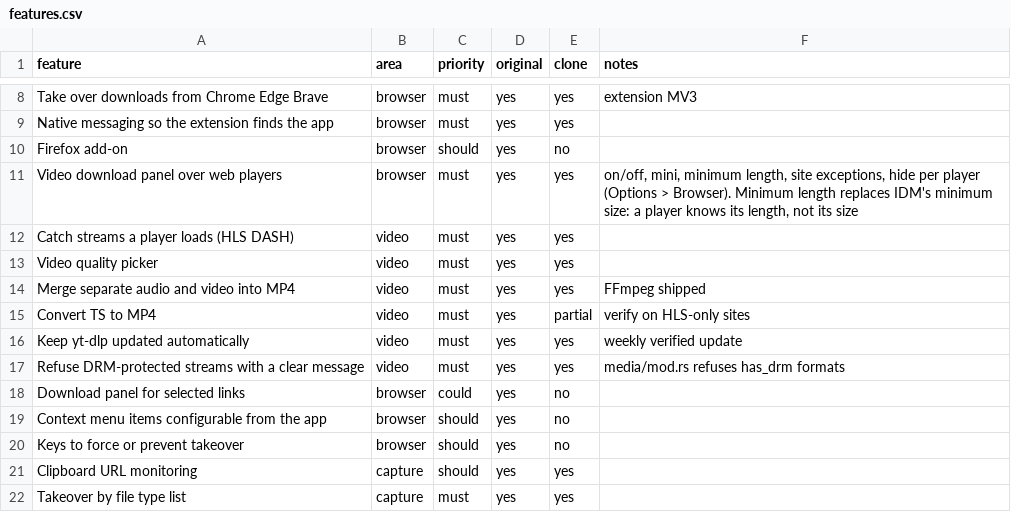
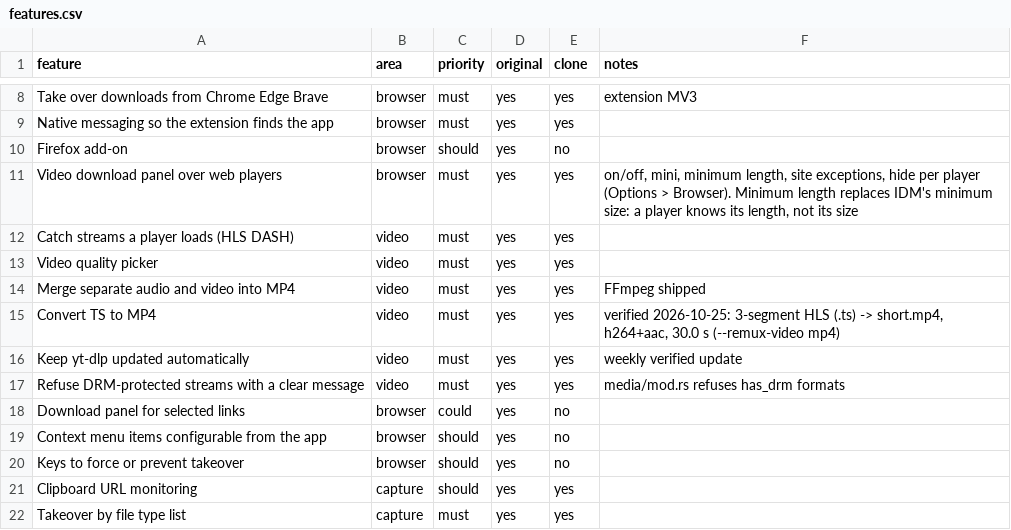
Before and after one commit to theharshchaudhary/SwiftHarryDM, a CSV file: replica/features.csv, drawn as a sheet; only a part is shown, gaps mark what is left out.

Commit message:
build: TS to MP4 verified with a real HLS stream; all must-haves done (parity 82)

```diff
--- a/replica/features.csv
+++ b/replica/features.csv
@@ -14,3 +14,3 @@ Video quality picker,video,must,yes,yes,
 Merge separate audio and video into MP4,video,must,yes,yes,FFmpeg shipped
-Convert TS to MP4,video,must,yes,partial,verify on HLS-only sites
+Convert TS to MP4,video,must,yes,yes,"verified 2026-10-25: 3-segment HLS (.ts) -> short.mp4, h264+aac, 30.0 s (--remux-video mp4)"
 Keep yt-dlp updated automatically,video,must,yes,yes,weekly verified update
```
Also changed, not shown: 1 other file.
